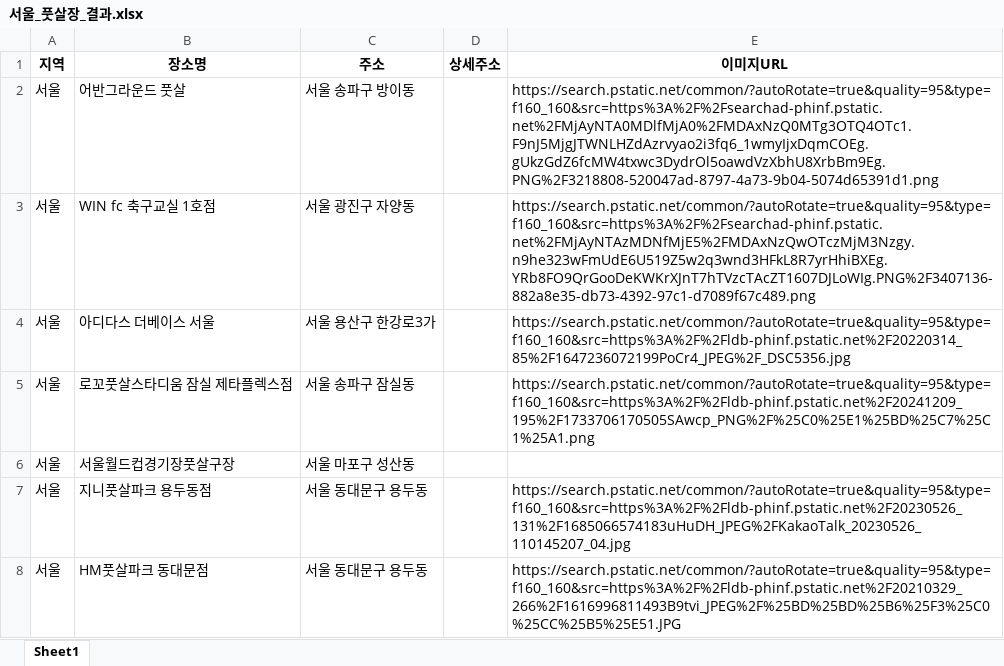
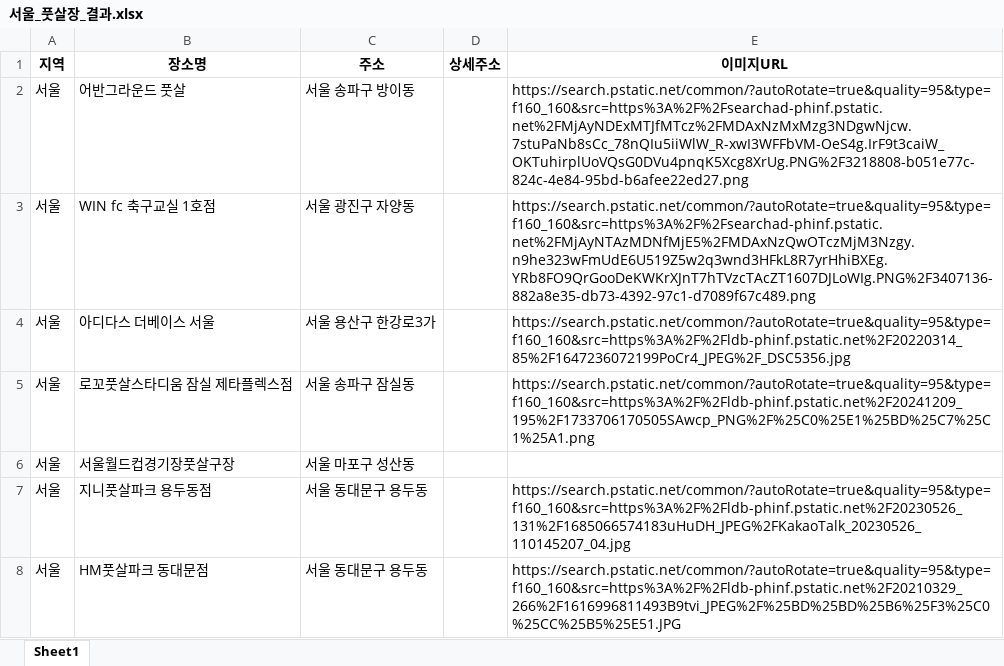
Before and after one commit to Yullc/pcw_project_crawling, an Excel workbook: 서울_풋살장_결과.xlsx, sheet Sheet1, drawn as a sheet; only a part is shown; values as stored, in another font and other column widths than the file's, no borders; the diff names each change by its address in the sheet, - before the commit and + after, or states it on an @@ line.

```diff
--- a/서울_풋살장_결과.xlsx (sheet Sheet1)
+++ b/서울_풋살장_결과.xlsx (sheet Sheet1)
-E2 (이미지URL): https://search.pstatic.net/common/?autoRotate=true&quality=95&type=f160_160&src=https%3A%2F%2Fsearchad-phinf.pstatic.net%2FMjAyNTA0MDlfMjA0%2FMDAxNzQ0MTg3OTQ4OTc1.F9nJ5MjgJTWNLHZdAzrvyao2i3fq6_1wmyIjxDqmCOEg.gUkzGdZ6fcMW4txwc3DydrOl5oawdVzXbhU8XrbBm9Eg.PNG%2F3218808-520047ad-8797-4a73-9b04-5074d65391d1.png
+E2 (이미지URL): https://search.pstatic.net/common/?autoRotate=true&quality=95&type=f160_160&src=https%3A%2F%2Fsearchad-phinf.pstatic.net%2FMjAyNDExMTJfMTcz%2FMDAxNzMxMzg3NDgwNjcw.7stuPaNb8sCc_78nQIu5iiWlW_R-xwI3WFFbVM-OeS4g.IrF9t3caiW_OKTuhirplUoVQsG0DVu4pnqK5Xcg8XrUg.PNG%2F3218808-b051e77c-824c-4e84-95bd-b6afee22ed27.png
```
Also changed, not shown: 2 other files.
